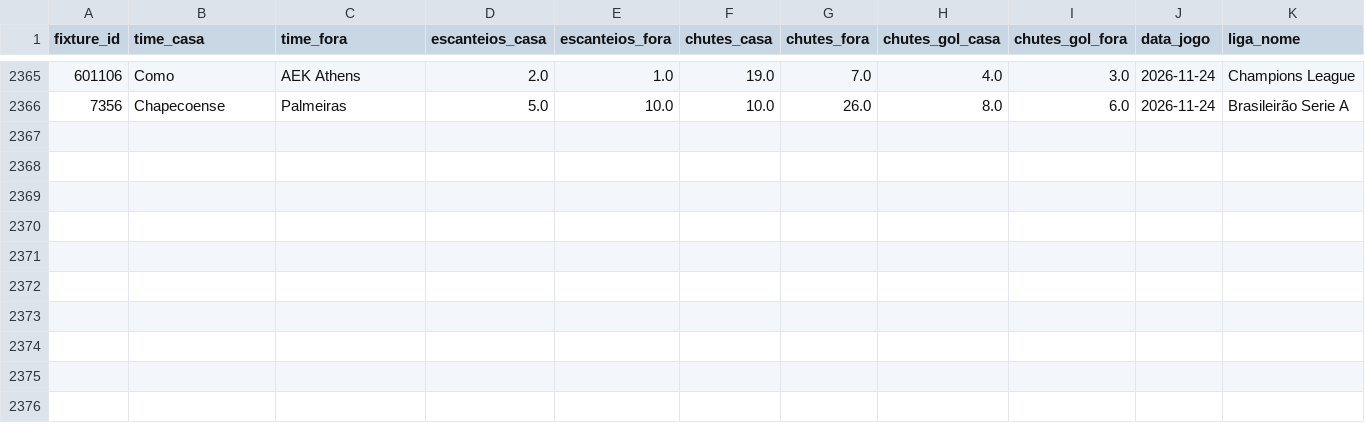
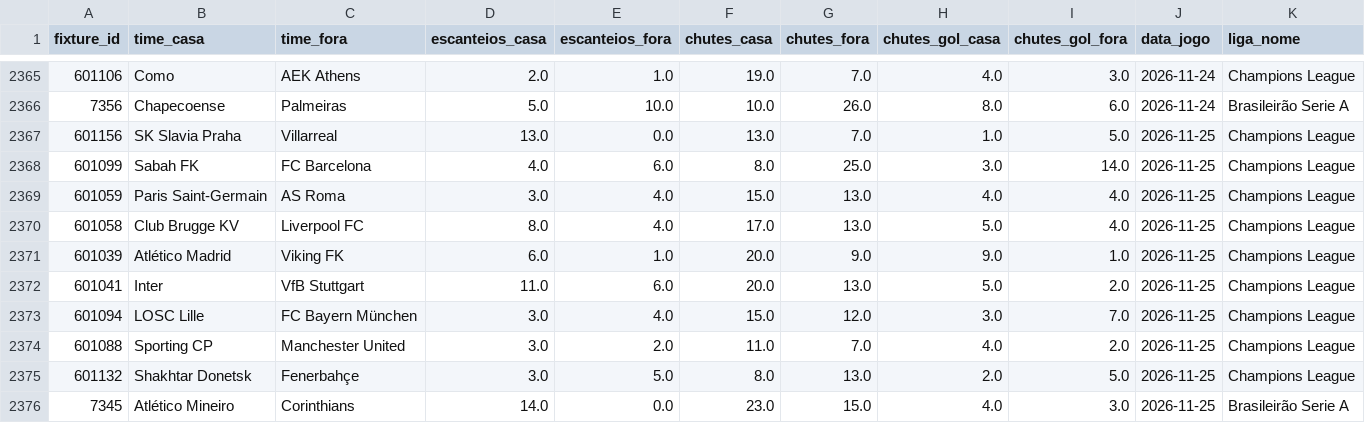
Before and after one commit to fpssmercado2025-dev/robo-analise-futebol, a CSV file: data/historico_stats.csv, drawn as a sheet; only a part is shown, gaps mark what is left out.

```diff
--- a/data/historico_stats.csv
+++ b/data/historico_stats.csv
@@ -2366 +2366,11 @@ fixture_id,time_casa,time_fora,escanteios_casa,escanteios_fora,chutes_casa,chute
 7356,Chapecoense,Palmeiras,5.0,10.0,10.0,26.0,8.0,6.0,2026-11-24,Brasileirão Serie A
+601156,SK Slavia Praha,Villarreal,13.0,0.0,13.0,7.0,1.0,5.0,2026-11-25,Champions League
+601099,Sabah FK,FC Barcelona,4.0,6.0,8.0,25.0,3.0,14.0,2026-11-25,Champions League
+601059,Paris Saint-Germain,AS Roma,3.0,4.0,15.0,13.0,4.0,4.0,2026-11-25,Champions League
+601058,Club Brugge KV,Liverpool FC,8.0,4.0,17.0,13.0,5.0,4.0,2026-11-25,Champions League
+601039,Atlético Madrid,Viking FK,6.0,1.0,20.0,9.0,9.0,1.0,2026-11-25,Champions League
+601041,Inter,VfB Stuttgart,11.0,6.0,20.0,13.0,5.0,2.0,2026-11-25,Champions League
+601094,LOSC Lille,FC Bayern München,3.0,4.0,15.0,12.0,3.0,7.0,2026-11-25,Champions League
+601088,Sporting CP,Manchester United,3.0,2.0,11.0,7.0,4.0,2.0,2026-11-25,Champions League
+601132,Shakhtar Donetsk,Fenerbahçe,3.0,5.0,8.0,13.0,2.0,5.0,2026-11-25,Champions League
+7345,Atlético Mineiro,Corinthians,14.0,0.0,23.0,15.0,4.0,3.0,2026-11-25,Brasileirão Serie A
```
Also changed, not shown: 1 other file.
